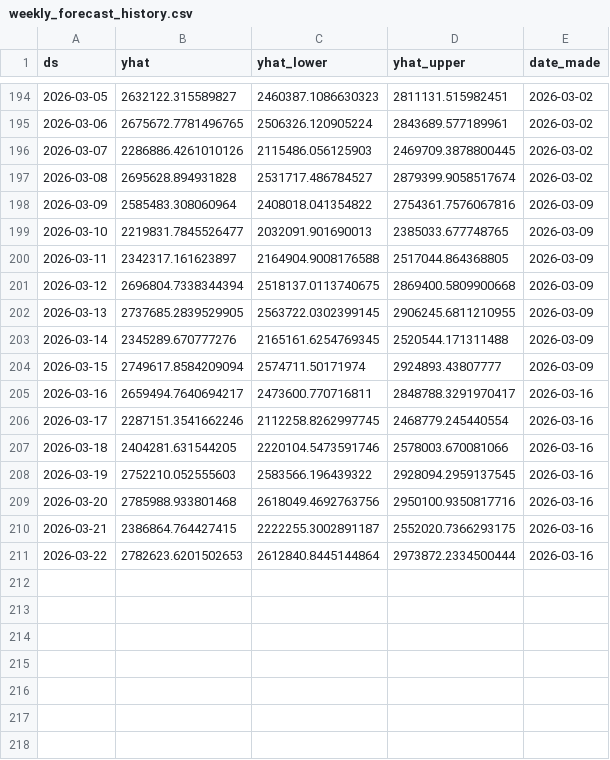
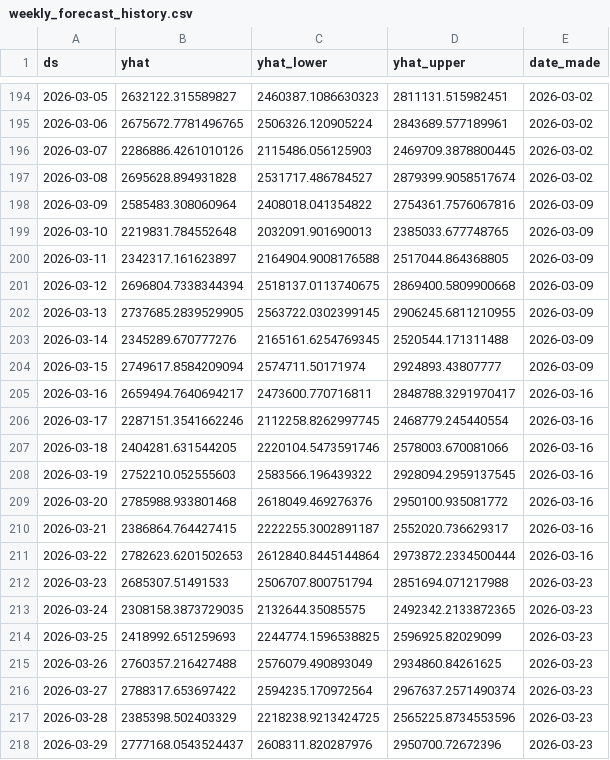
Before and after one commit to KingKoolKat/TSA-forecast-dashboard, a CSV file: data/weekly_forecast_history.csv, drawn as a sheet; only a part is shown, gaps mark what is left out.

```diff
--- a/data/weekly_forecast_history.csv
+++ b/data/weekly_forecast_history.csv
@@ -198,3 +198,3 @@ ds,yhat,yhat_lower,yhat_upper,date_made
 2026-03-09,2585483.308060964,2408018.041354822,2754361.7576067816,2026-03-09
-2026-03-10,2219831.7845526477,2032091.901690013,2385033.677748765,2026-03-09
+2026-03-10,2219831.784552648,2032091.901690013,2385033.677748765,2026-03-09
 2026-03-11,2342317.161623897,2164904.9008176588,2517044.864368805,2026-03-09
@@ -208,4 +208,11 @@ ds,yhat,yhat_lower,yhat_upper,date_made
 2026-03-19,2752210.052555603,2583566.196439322,2928094.2959137545,2026-03-16
-2026-03-20,2785988.933801468,2618049.4692763756,2950100.9350817716,2026-03-16
-2026-03-21,2386864.764427415,2222255.3002891187,2552020.7366293175,2026-03-16
+2026-03-20,2785988.933801468,2618049.469276376,2950100.935081772,2026-03-16
+2026-03-21,2386864.764427415,2222255.3002891187,2552020.736629317,2026-03-16
 2026-03-22,2782623.6201502653,2612840.8445144864,2973872.2334500444,2026-03-16
+2026-03-23,2685307.51491533,2506707.800751794,2851694.071217988,2026-03-23
+2026-03-24,2308158.3873729035,2132644.35085575,2492342.2133872365,2026-03-23
+2026-03-25,2418992.651259693,2244774.1596538825,2596925.82029099,2026-03-23
+2026-03-26,2760357.216427488,2576079.490893049,2934860.84261625,2026-03-23
+2026-03-27,2788317.653697422,2594235.170972564,2967637.2571490374,2026-03-23
+2026-03-28,2385398.502403329,2218238.9213424725,2565225.8734553596,2026-03-23
+2026-03-29,2777168.0543524437,2608311.820287976,2950700.72672396,2026-03-23
```
Also changed, not shown: data/tsa_forecast.csv.
